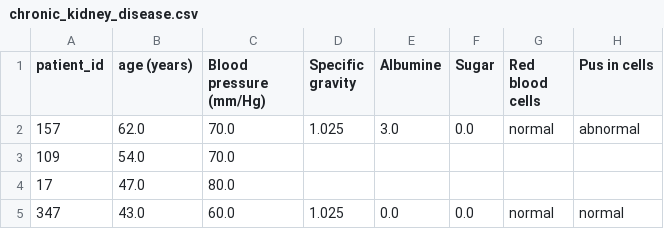
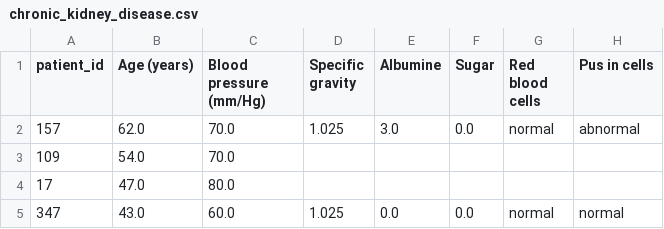
Before and after one commit to Markuiz/test_SIMA, a CSV file: chronic_kidney_disease.csv, drawn as a sheet; only a part is shown; the diff names each change by its address in the sheet, - before the commit and + after, or states it on an @@ line.

Commit message:
Update chronic_kidney_disease.csv

```diff
--- a/chronic_kidney_disease.csv
+++ b/chronic_kidney_disease.csv
-B1: age (years)
+B1: Age (years)
```
